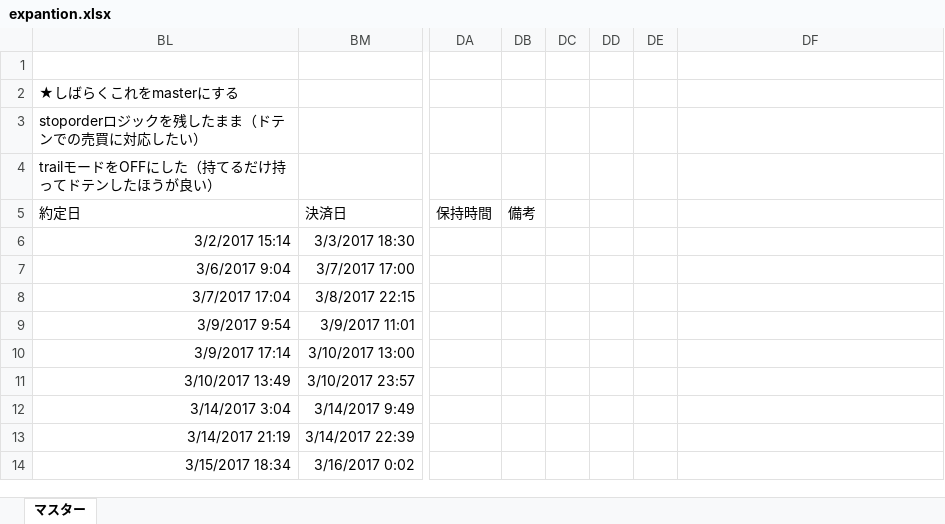
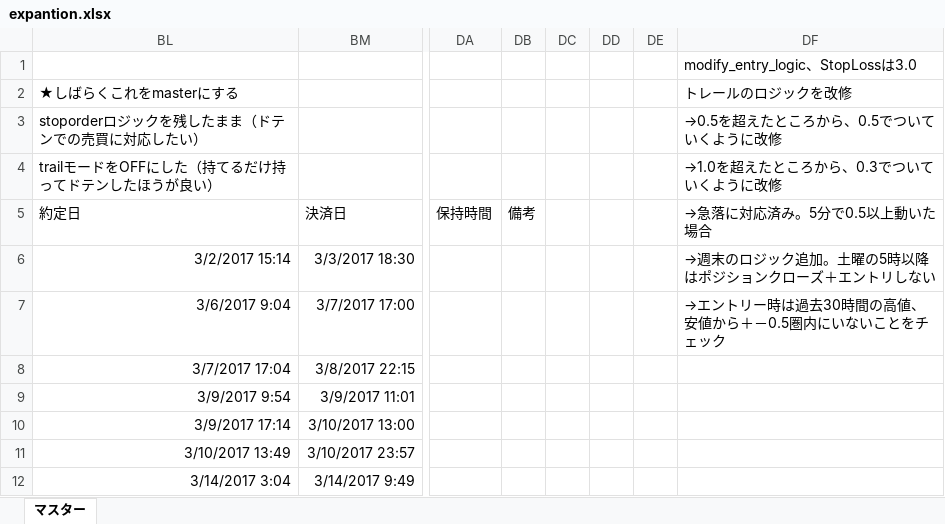
Before and after one commit to tomoyanp/oanda_dev, an Excel workbook: kensho/expantion.xlsx, sheet マスター, drawn as a sheet; only a part is shown, gaps mark what is left out; the shorter side is filled out with more unchanged rows; values as stored, in another font and other column widths than the file's, no borders; the diff names each change by its address in the sheet, - before the commit and + after, or states it on an @@ line.

```diff
--- a/kensho/expantion.xlsx (sheet マスター)
+++ b/kensho/expantion.xlsx (sheet マスター)
-DF1: (empty)
+DF1: modify_entry_logic、StopLossは3.0
-DF2: (empty)
+DF2: トレールのロジックを改修
-DF3: (empty)
+DF3: →0.5を超えたところから、0.5でついていくように改修
-DF4: (empty)
+DF4: →1.0を超えたところから、0.3でついていくように改修
-DF5: (empty)
+DF5: →急落に対応済み。5分で0.5以上動いた場合
-DF6: (empty)
+DF6: →週末のロジック追加。土曜の5時以降はポジションクローズ＋エントリしない
-DF7: (empty)
+DF7: →エントリー時は過去30時間の高値、安値から＋－0.5圏内にいないことをチェック
```
Also changed, not shown: 2 other files.
